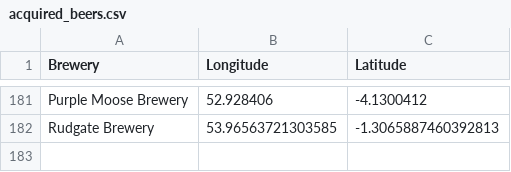
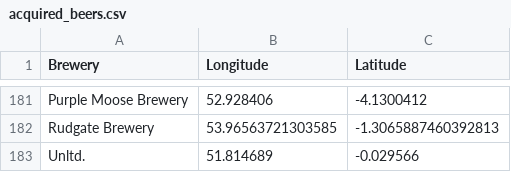
Before and after one commit to JoeBillingsley/JoeBillingsley.github.io, a CSV file: _data/acquired_beers.csv, drawn as a sheet; only a part is shown, gaps mark what is left out; the diff names each change by its address in the sheet, - before the commit and + after, or states it on an @@ line.

Commit message:
Update acquired_beers.csv

```diff
--- a/_data/acquired_beers.csv
+++ b/_data/acquired_beers.csv
+row 183: Unltd. | 51.814689 | -0.029566
```
